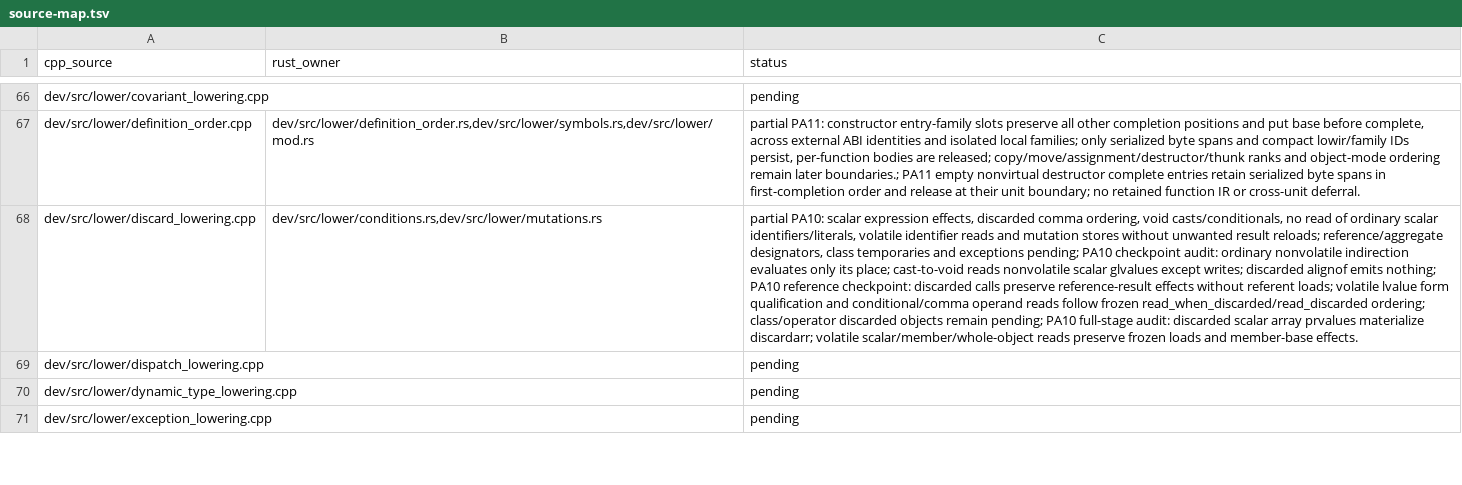
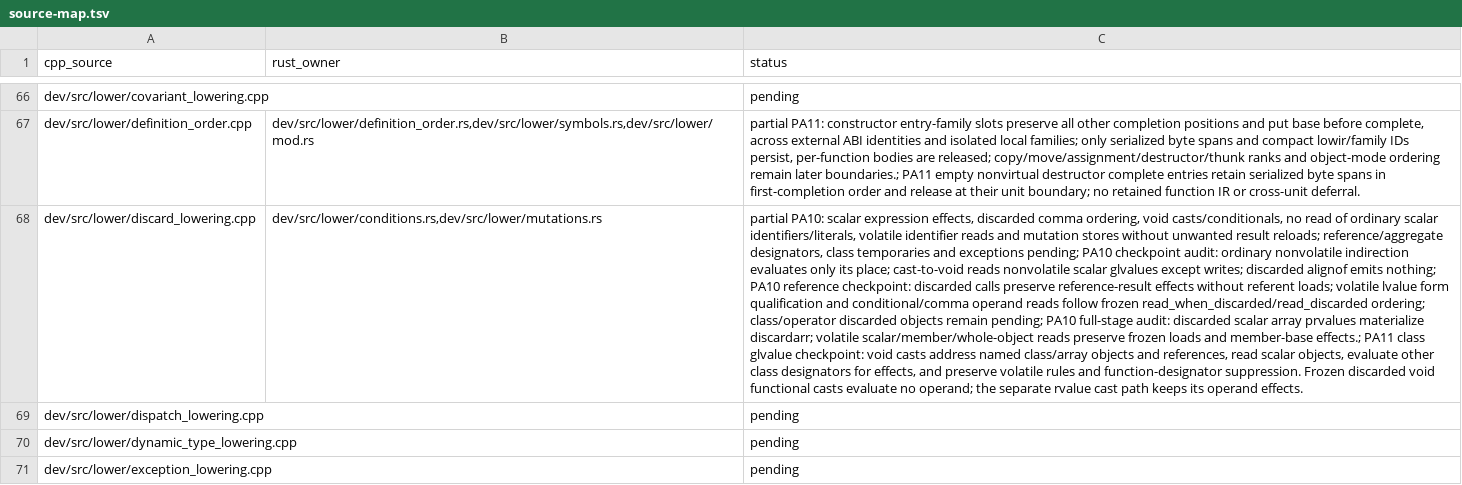
Before and after one commit to vishvananda/cppgm-run-v5rust, a TSV file: docs/port/source-map.tsv, drawn as a sheet; only a part is shown, gaps mark what is left out; the diff covers the shown part only; the diff names each change by its address in the sheet, - before the commit and + after, or states it on an @@ line.

Commit message:
Port PA11 class glvalue conditionals and void-cast designators

```diff
--- a/docs/port/source-map.tsv
+++ b/docs/port/source-map.tsv
-C68 (status): …and member-base effects.
+C68 (status): …and member-base effects.; PA11 class glvalue checkpoint: void casts address named class/array objects and references, read scalar objects, evaluate other class designators for effects, and preserve volatile rules and function-designator suppression. Frozen discarded void functional casts evaluate no operand; the separate rvalue cast path keeps its operand effects.
```
Also changed, not shown: 6 edited cells elsewhere in this file, 9 other files.
